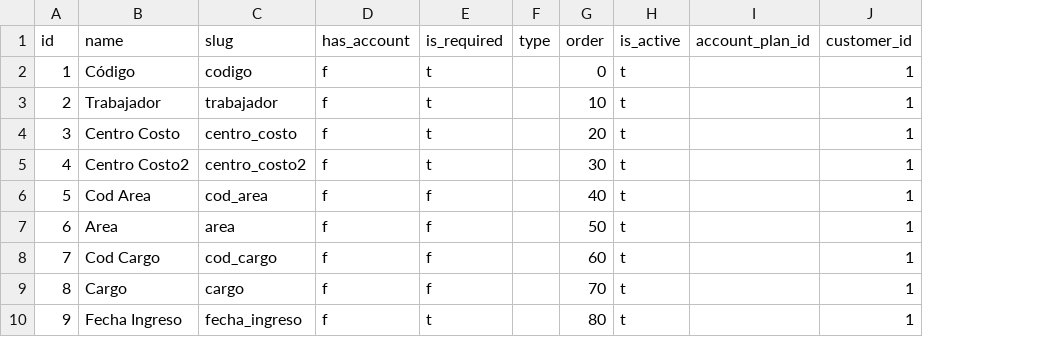
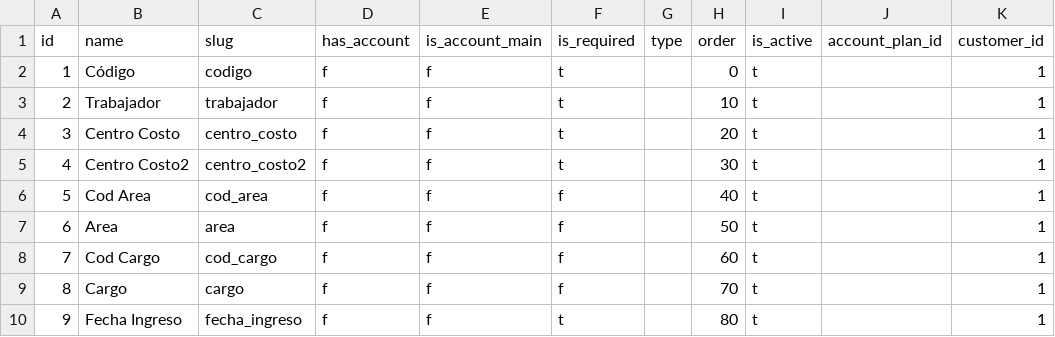
Before and after one commit to achristian92/AsientoContable, a CSV file: database/seeders/csvs/headers.csv, drawn as a sheet; only a part is shown; the diff names each change by its address in the sheet, - before the commit and + after, or states it on an @@ line.

Commit message:
is main assign account

```diff
--- a/database/seeders/csvs/headers.csv
+++ b/database/seeders/csvs/headers.csv
+column E (is_account_main), rows 2-10: all f
```
Also changed, not shown: 19 other files.
